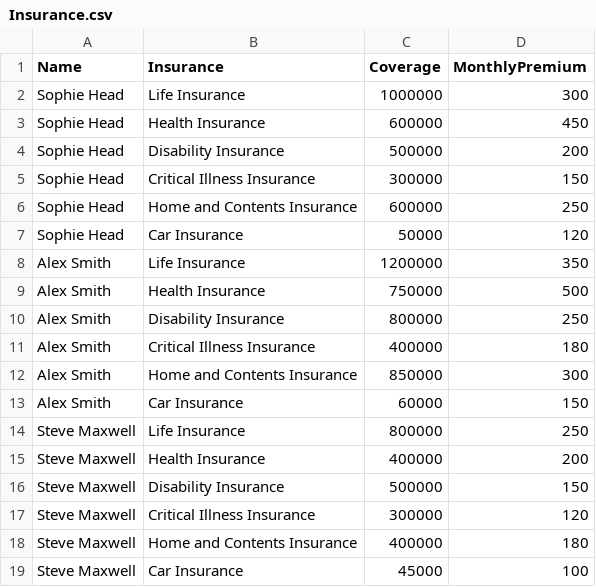
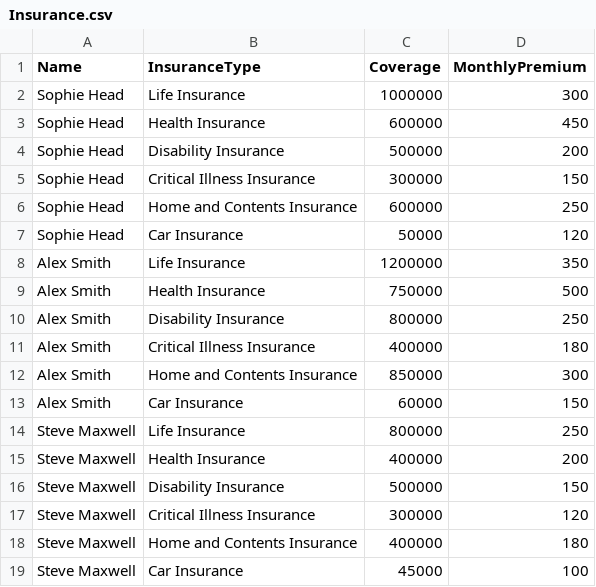
Before and after one commit to drpriyankagarg7/Testfiles, a CSV file: Insurance.csv, drawn as a sheet.

Commit message:
Update Insurance.csv

```diff
--- a/Insurance.csv
+++ b/Insurance.csv
@@ -1,2 +1,2 @@
-Name,Insurance,Coverage,MonthlyPremium
+Name,InsuranceType,Coverage,MonthlyPremium
 Sophie Head,Life Insurance,1000000,300
```
